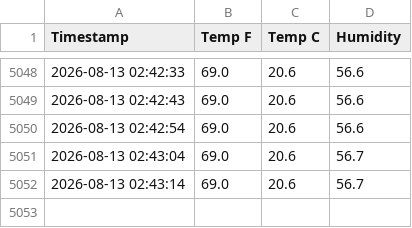
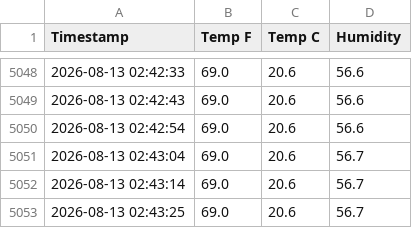
Before and after one commit to smalllab0102/Temperature-and-Humidy-Sensors, a CSV file: modbus_log.csv, drawn as a sheet; only a part is shown, gaps mark what is left out.

Commit message:
Automatic save

```diff
--- a/modbus_log.csv
+++ b/modbus_log.csv
@@ -5052 +5052,2 @@ Timestamp,Temp F,Temp C,Humidity
 2026-08-13 02:43:14,69.0,20.6,56.7
+2026-08-13 02:43:25,69.0,20.6,56.7
```
